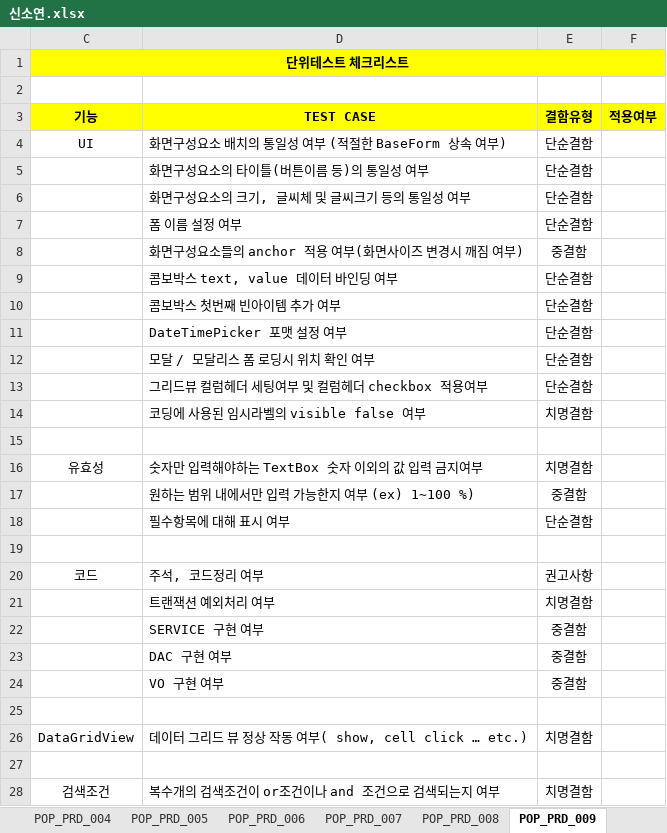
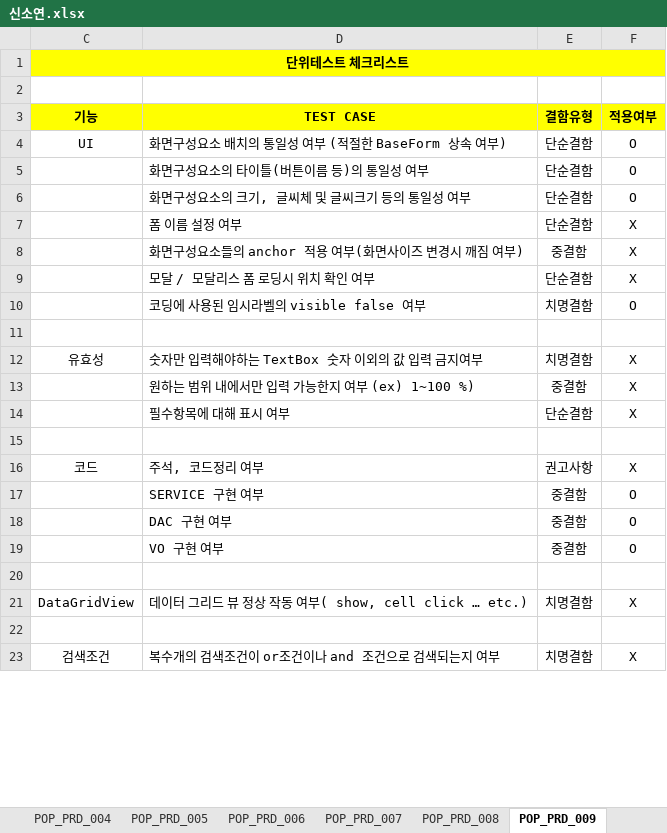
Before and after one commit to Cliedy-s/Team4, an Excel workbook: source/TEAM4 04-단위테스트/신소연.xlsx, sheet POP_PRD_009, drawn as a sheet; only a part is shown; values as stored, in another font and other column widths than the file's, no borders; removed rows and columns are numbered as before the commit, all else as after; the diff covers the shown part only; the diff names each change by its address in the sheet, - before the commit and + after, or states it on an @@ line.

```diff
--- a/source/TEAM4 04-단위테스트/신소연.xlsx (sheet POP_PRD_009)
+++ b/source/TEAM4 04-단위테스트/신소연.xlsx (sheet POP_PRD_009)
-F4:F6 (적용여부): (empty)
+F4:F6 (적용여부): O
-F7:F8 (적용여부): (empty)
+F7:F8 (적용여부): X
-row 9:  | 콤보박스 text, value 데이터 바인딩 여부 | 단순결함
-row 10:  | 콤보박스 첫번째 빈아이템 추가 여부 | 단순결함
-row 11:  | DateTimePicker 포맷 설정 여부 | 단순결함
-F9 (적용여부): (empty)
+F9 (적용여부): X
-row 13:  | 그리드뷰 컬럼헤더 세팅여부 및 컬럼헤더 checkbox 적용여부 | 단순결함
-F10 (적용여부): (empty)
+F10 (적용여부): O
-F12:F14 (적용여부): (empty)
+F12:F14 (적용여부): X
-F16 (적용여부): (empty)
+F16 (적용여부): X
-row 21:  | 트랜잭션 예외처리 여부 | 치명결함
-F17:F19 (적용여부): (empty)
+F17:F19 (적용여부): O
-F21 (적용여부): (empty)
+F21 (적용여부): X
-F23 (적용여부): (empty)
+F23 (적용여부): X
```
Also changed, not shown: 1 removed row and 2 edited cells elsewhere in this sheet, sheet POP_PRD_012, sheet POP_PRD_016, sheet POP_PRD_013, sheet POP_PRD_014, sheet POP_PRD_015, sheet POP_PRD_007, 4 more sheets, 1 other file.
